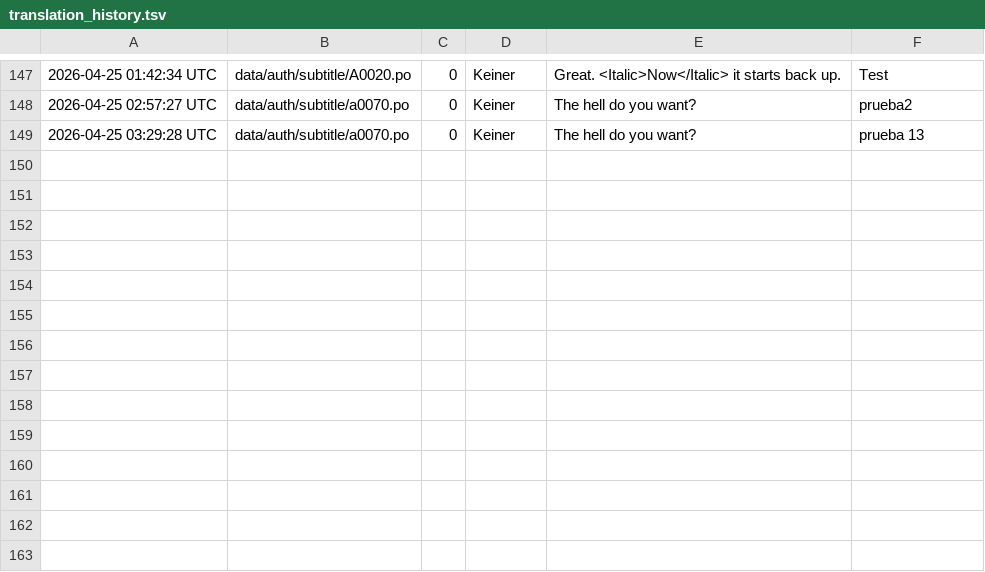
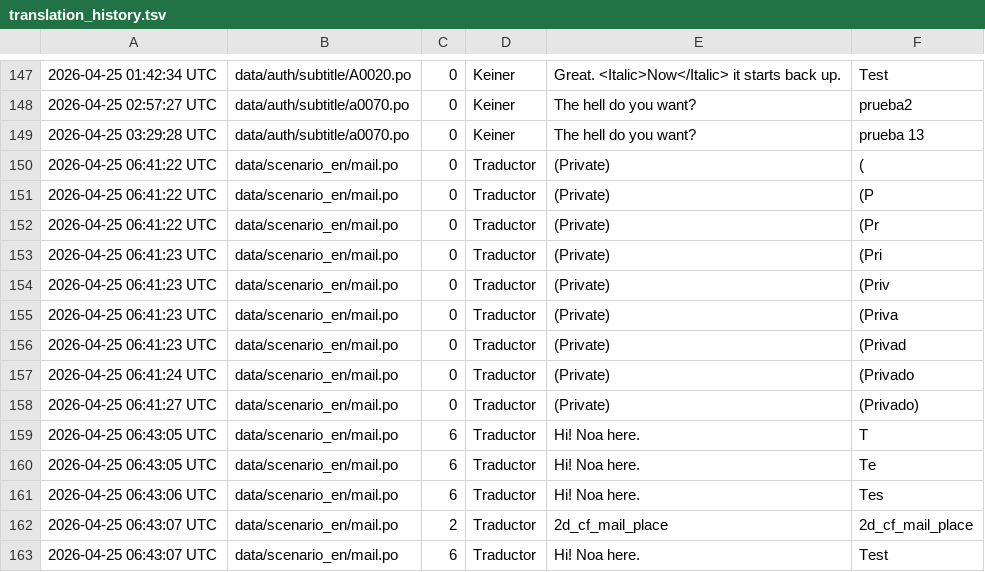
Before and after one commit to Kcat-art/DD-Y4-es419-translation, a TSV file: assets/companion/translation_history.tsv, drawn as a sheet; only a part is shown, gaps mark what is left out; the diff names each change by its address in the sheet, - before the commit and + after, or states it on an @@ line.

Commit message:
Update 2 translation file(s) via Traductor Dragones de Dojima

```diff
--- a/assets/companion/translation_history.tsv
+++ b/assets/companion/translation_history.tsv
+row 150: 2026-04-25 06:41:22 UTC | data/scenario_en/mail.po | 0 | Traductor | (Private) | (
+row 151: 2026-04-25 06:41:22 UTC | data/scenario_en/mail.po | 0 | Traductor | (Private) | (P
+row 152: 2026-04-25 06:41:22 UTC | data/scenario_en/mail.po | 0 | Traductor | (Private) | (Pr
+row 153: 2026-04-25 06:41:23 UTC | data/scenario_en/mail.po | 0 | Traductor | (Private) | (Pri
+row 154: 2026-04-25 06:41:23 UTC | data/scenario_en/mail.po | 0 | Traductor | (Private) | (Priv
+row 155: 2026-04-25 06:41:23 UTC | data/scenario_en/mail.po | 0 | Traductor | (Private) | (Priva
+row 156: 2026-04-25 06:41:23 UTC | data/scenario_en/mail.po | 0 | Traductor | (Private) | (Privad
+row 157: 2026-04-25 06:41:24 UTC | data/scenario_en/mail.po | 0 | Traductor | (Private) | (Privado
+row 158: 2026-04-25 06:41:27 UTC | data/scenario_en/mail.po | 0 | Traductor | (Private) | (Privado)
+row 159: 2026-04-25 06:43:05 UTC | data/scenario_en/mail.po | 6 | Traductor | Hi! Noa here. | T
+row 160: 2026-04-25 06:43:05 UTC | data/scenario_en/mail.po | 6 | Traductor | Hi! Noa here. | Te
+row 161: 2026-04-25 06:43:06 UTC | data/scenario_en/mail.po | 6 | Traductor | Hi! Noa here. | Tes
+row 162: 2026-04-25 06:43:07 UTC | data/scenario_en/mail.po | 2 | Traductor | 2d_cf_mail_place | 2d_cf_mail_place
+row 163: 2026-04-25 06:43:07 UTC | data/scenario_en/mail.po | 6 | Traductor | Hi! Noa here. | Test
```
Also changed, not shown: 1 other file.
